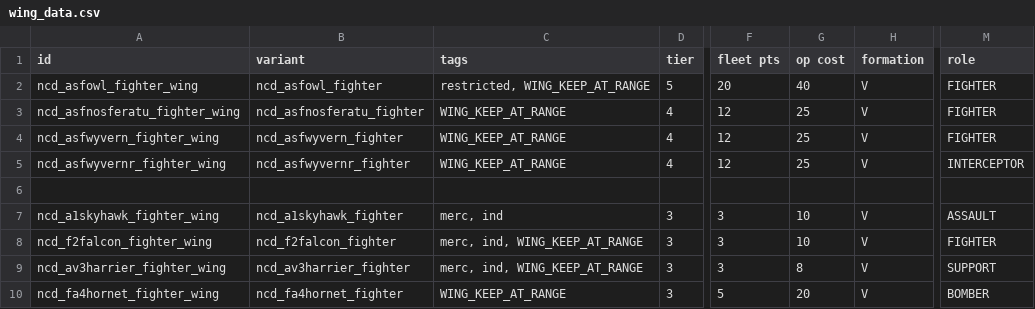
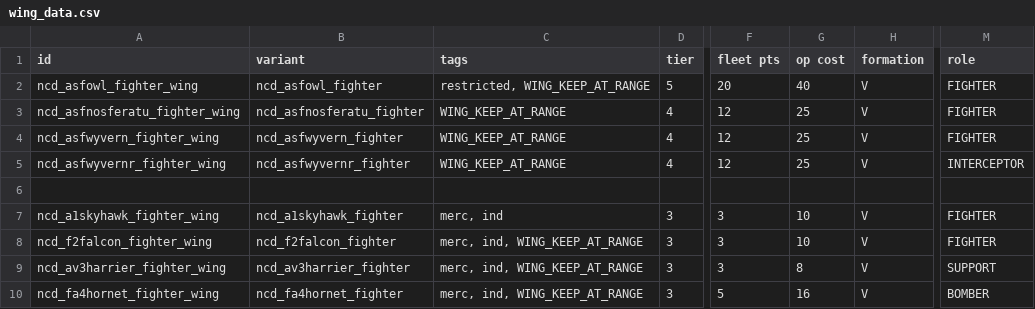
Before and after one commit to Spectre907YT/Arion-Battle_Stations, a CSV file: data/hulls/wing_data.csv, drawn as a sheet; only a part is shown, gaps mark what is left out; the diff names each change by its address in the sheet, - before the commit and + after, or states it on an @@ line.

```diff
--- a/data/hulls/wing_data.csv
+++ b/data/hulls/wing_data.csv
-M7 (role): ASSAULT
+M7 (role): FIGHTER
-C10 (tags): WING_KEEP_AT_RANGE
+C10 (tags): merc, ind, WING_KEEP_AT_RANGE
-G10 (op cost): 20
+G10 (op cost): 16
```
Also changed, not shown: data/hulls/ship_data.csv, data/strings/descriptions.csv, 12 other files.
